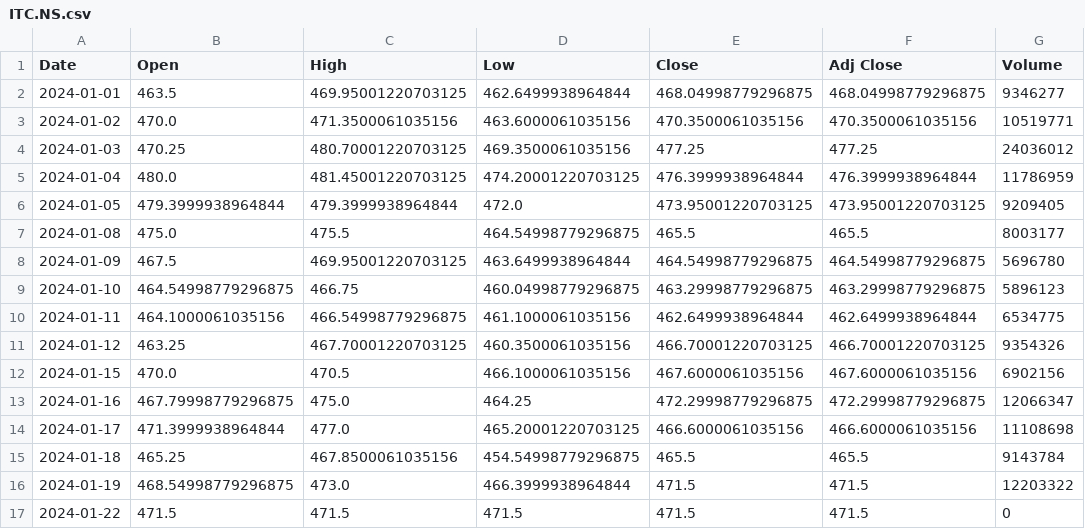
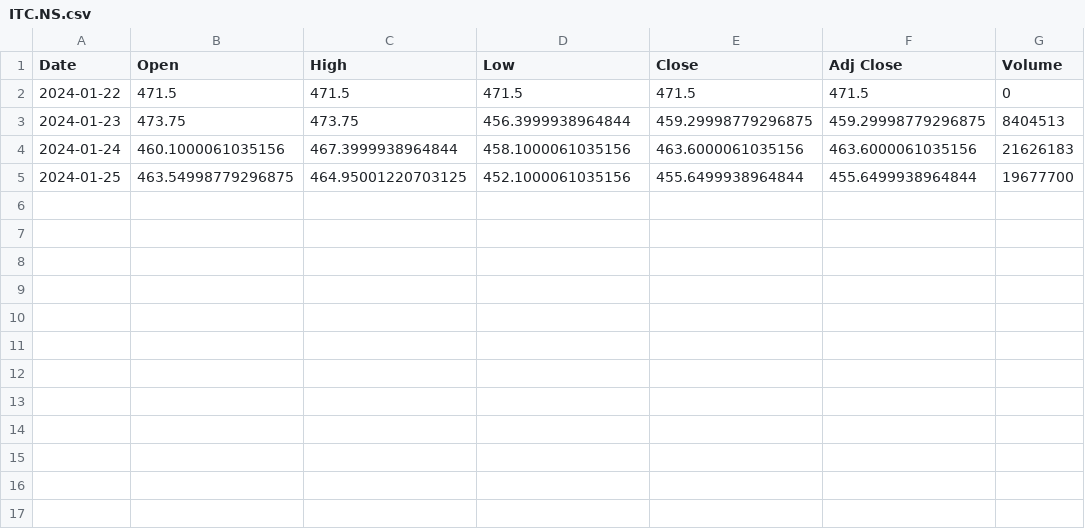
Before and after one commit to abhijeetc2804/A1_COP290, a CSV file: ITC.NS.csv, drawn as a sheet.

```diff
--- a/ITC.NS.csv
+++ b/ITC.NS.csv
@@ -1,17 +1,5 @@
 Date,Open,High,Low,Close,Adj Close,Volume
-2024-01-01,463.5,469.95001220703125,462.6499938964844,468.04998779296875,468.04998779296875,9346277
-2024-01-02,470.0,471.3500061035156,463.6000061035156,470.3500061035156,470.3500061035156,10519771
-2024-01-03,470.25,480.70001220703125,469.3500061035156,477.25,477.25,24036012
-2024-01-04,480.0,481.45001220703125,474.20001220703125,476.3999938964844,476.3999938964844,11786959
-2024-01-05,479.3999938964844,479.3999938964844,472.0,473.95001220703125,473.95001220703125,9209405
-2024-01-08,475.0,475.5,464.54998779296875,465.5,465.5,8003177
-2024-01-09,467.5,469.95001220703125,463.6499938964844,464.54998779296875,464.54998779296875,5696780
-2024-01-10,464.54998779296875,466.75,460.04998779296875,463.29998779296875,463.29998779296875,5896123
-2024-01-11,464.1000061035156,466.54998779296875,461.1000061035156,462.6499938964844,462.6499938964844,6534775
-2024-01-12,463.25,467.70001220703125,460.3500061035156,466.70001220703125,466.70001220703125,9354326
-2024-01-15,470.0,470.5,466.1000061035156,467.6000061035156,467.6000061035156,6902156
-2024-01-16,467.79998779296875,475.0,464.25,472.29998779296875,472.29998779296875,12066347
-2024-01-17,471.3999938964844,477.0,465.20001220703125,466.6000061035156,466.6000061035156,11108698
-2024-01-18,465.25,467.8500061035156,454.54998779296875,465.5,465.5,9143784
-2024-01-19,468.54998779296875,473.0,466.3999938964844,471.5,471.5,12203322
 2024-01-22,471.5,471.5,471.5,471.5,471.5,0
+2024-01-23,473.75,473.75,456.3999938964844,459.29998779296875,459.29998779296875,8404513
+2024-01-24,460.1000061035156,467.3999938964844,458.1000061035156,463.6000061035156,463.6000061035156,21626183
+2024-01-25,463.54998779296875,464.95001220703125,452.1000061035156,455.6499938964844,455.6499938964844,19677700
```
Also changed, not shown: SBIN.NS.csv, 8 other files.
